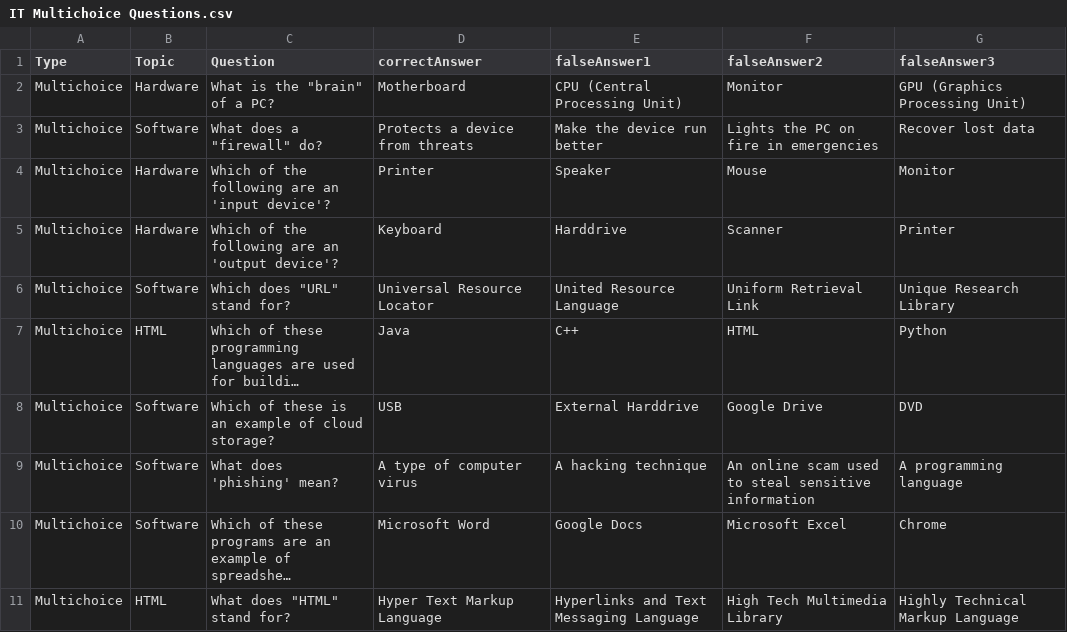
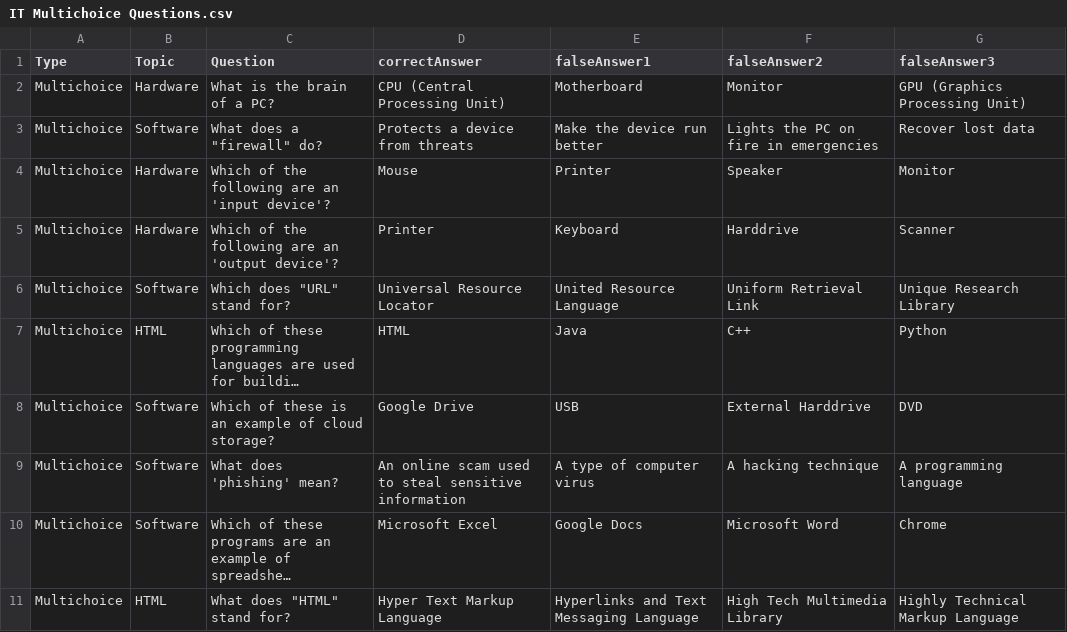
Before and after one commit to xovae/13IA-Project, a CSV file: Quiz Resources/IT Multichoice Questions.csv, drawn as a sheet; long unchanged cells end in …; the diff names each change by its address in the sheet, - before the commit and + after, or states it on an @@ line.

Commit message:
Quiz 0.3
questionsTemplate renamed to QuestionsTemplate, some internal variables also renamed. Added formatting to the MultiChoice (and TrueFalse for testing) class, which evenly spaces and distrbutes each control within the parent panel. Renamed some internal variables within QuestionsTemplate. Questions.cs was further developed, including a Label now displaying the name of the quiz, and content now resizes to evenly fill the form regardless of its size, through the use of calculations and new constants. Form1 (frmMenu) also scales some content after resizing, and passes the name of the selected quiz to Questions.cs for use.

```diff
--- a/Quiz Resources/IT Multichoice Questions.csv
+++ b/Quiz Resources/IT Multichoice Questions.csv
-C2 (Question): What is the "brain" of a PC?
+C2 (Question): What is the brain of a PC?
-D2 (correctAnswer): Motherboard
+D2 (correctAnswer): CPU (Central Processing Unit)
-E2 (falseAnswer1): CPU (Central Processing Unit)
+E2 (falseAnswer1): Motherboard
-D4 (correctAnswer): Printer
+D4 (correctAnswer): Mouse
-E4 (falseAnswer1): Speaker
+E4 (falseAnswer1): Printer
-F4 (falseAnswer2): Mouse
+F4 (falseAnswer2): Speaker
-D5 (correctAnswer): Keyboard
+D5 (correctAnswer): Printer
-E5 (falseAnswer1): Harddrive
+E5 (falseAnswer1): Keyboard
-F5 (falseAnswer2): Scanner
+F5 (falseAnswer2): Harddrive
-G5 (falseAnswer3): Printer
+G5 (falseAnswer3): Scanner
-D7 (correctAnswer): Java
+D7 (correctAnswer): HTML
-E7 (falseAnswer1): C++
+E7 (falseAnswer1): Java
-F7 (falseAnswer2): HTML
+F7 (falseAnswer2): C++
-D8 (correctAnswer): USB
+D8 (correctAnswer): Google Drive
-E8 (falseAnswer1): External Harddrive
+E8 (falseAnswer1): USB
-F8 (falseAnswer2): Google Drive
+F8 (falseAnswer2): External Harddrive
-D9 (correctAnswer): A type of computer virus
+D9 (correctAnswer): An online scam used to steal sensitive information
-E9 (falseAnswer1): A hacking technique
+E9 (falseAnswer1): A type of computer virus
-F9 (falseAnswer2): An online scam used to steal sensitive information
+F9 (falseAnswer2): A hacking technique
-D10 (correctAnswer): Microsoft Word
+D10 (correctAnswer): Microsoft Excel
-F10 (falseAnswer2): Microsoft Excel
+F10 (falseAnswer2): Microsoft Word
```
Also changed, not shown: 13 other files.
